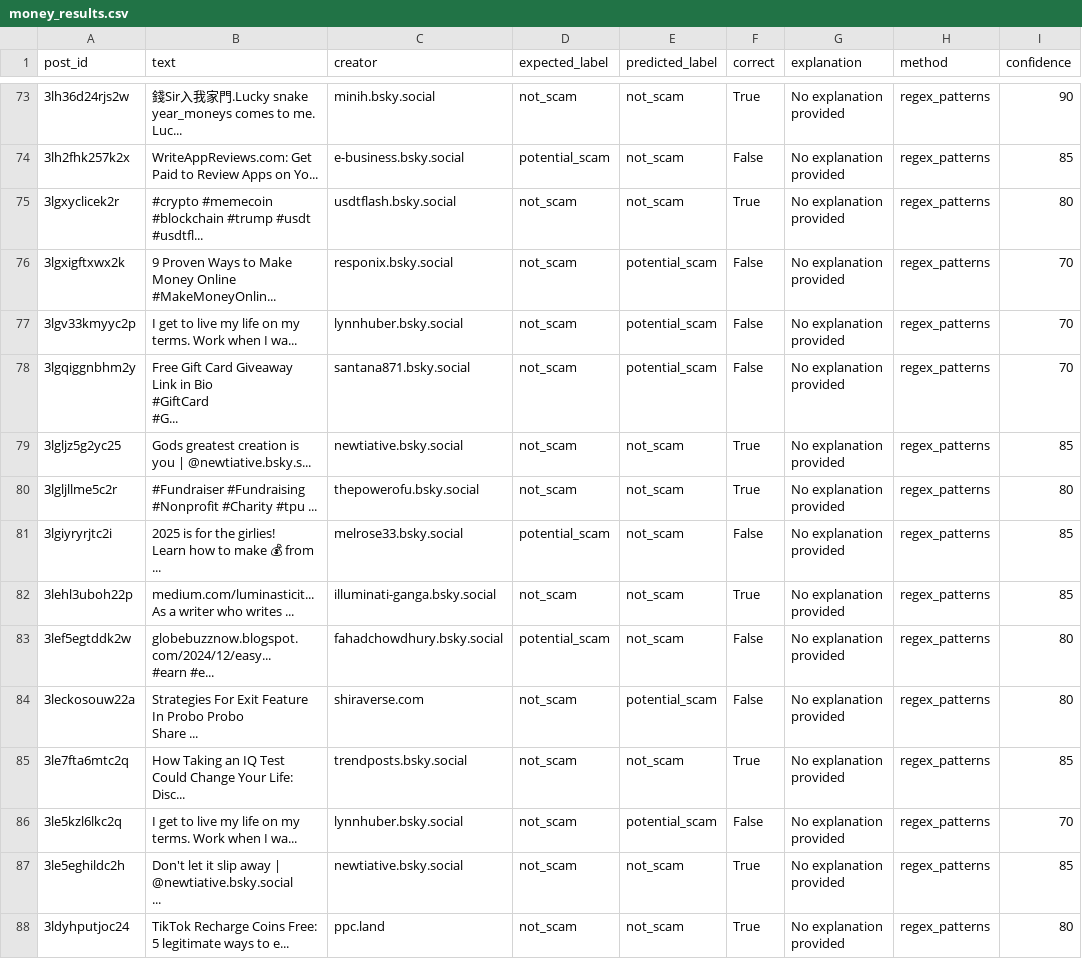
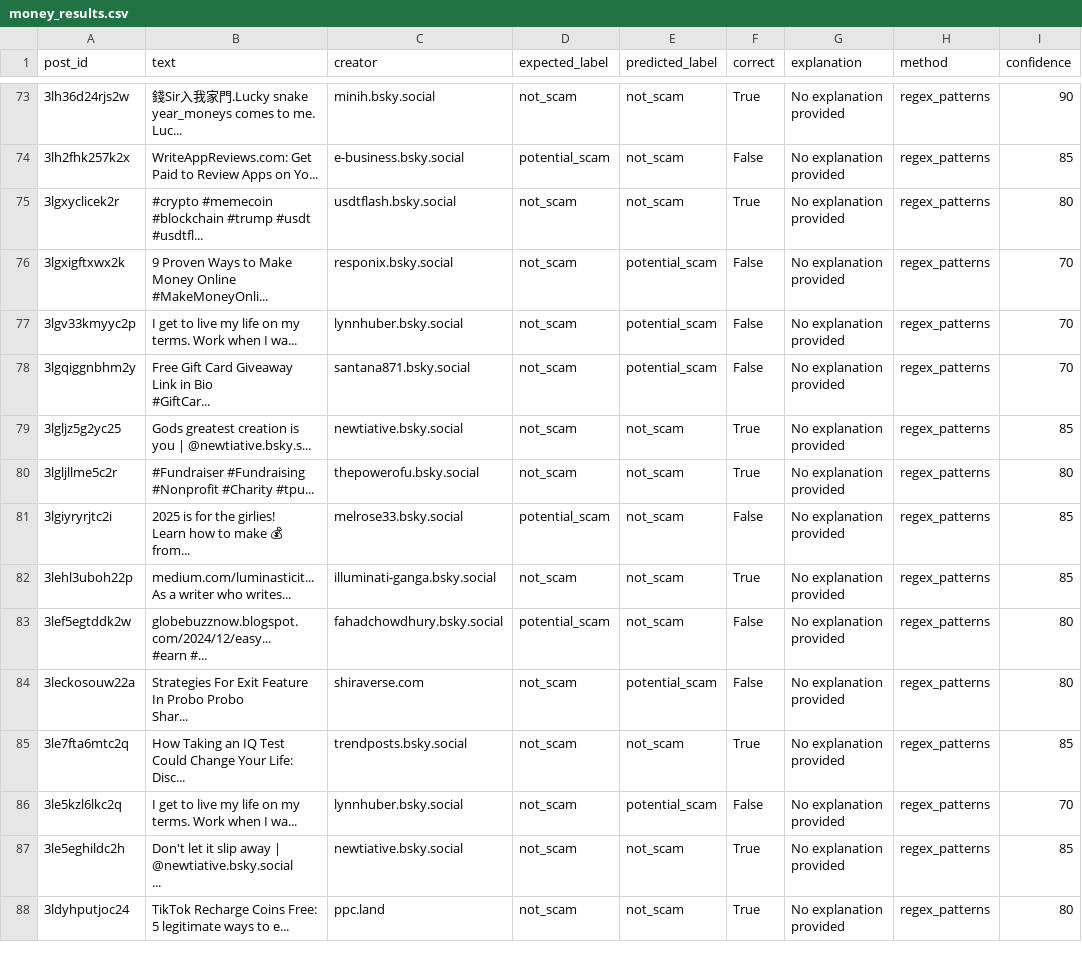
Before and after one commit to ethan-yz-hao/bluesky-labeler, a CSV file: bluesky-assign3/money_results.csv, drawn as a sheet; only a part is shown, gaps mark what is left out; ↵ is a line break in a cell; the diff covers the shown part only; the diff names each change by its address in the sheet, - before the commit and + after, or states it on an @@ line.

```diff
--- a/bluesky-assign3/money_results.csv
+++ b/bluesky-assign3/money_results.csv
-B76 (text): …Money Online ↵ #MakeMoneyOnlin...
+B76 (text): …Money Online ↵ #MakeMoneyOnli...
-B78 (text): …in Bio ↵ #GiftCard ↵ #G...
+B78 (text): …in Bio ↵ #GiftCar...
-B80 (text): …#Nonprofit #Charity #tpu ...
+B80 (text): …#Nonprofit #Charity #tpu...
-B81 (text): …make 💰 from ...
+B81 (text): …make 💰 from...
-B82 (text): …writer who writes ...
+B82 (text): …writer who writes...
-B83 (text): globebuzznow.blogspot.com/2024/12/easy... ↵ #earn #e...
+B83 (text): globebuzznow.blogspot.com/2024/12/easy... ↵ #earn #...
-B84 (text): …Probo Probo ↵ Share ...
+B84 (text): …Probo Probo ↵ Shar...
```
Also changed, not shown: 70 edited cells elsewhere in this file, 2 other files.
